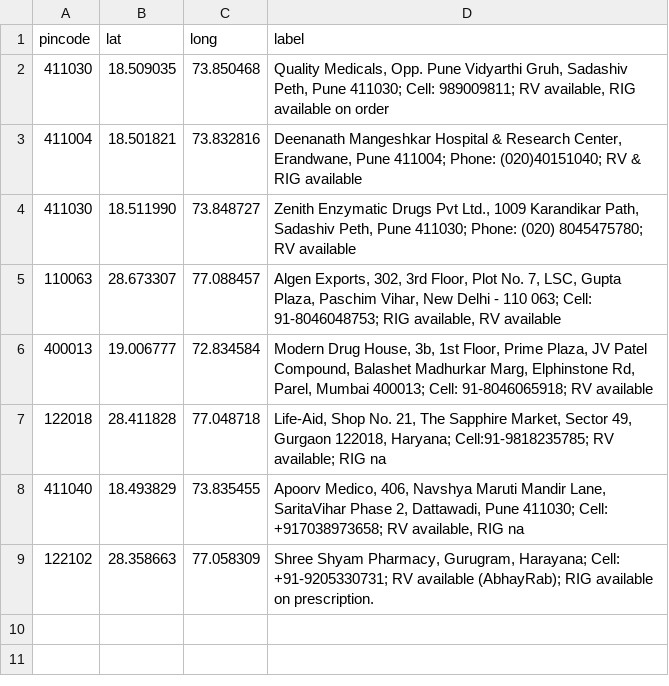
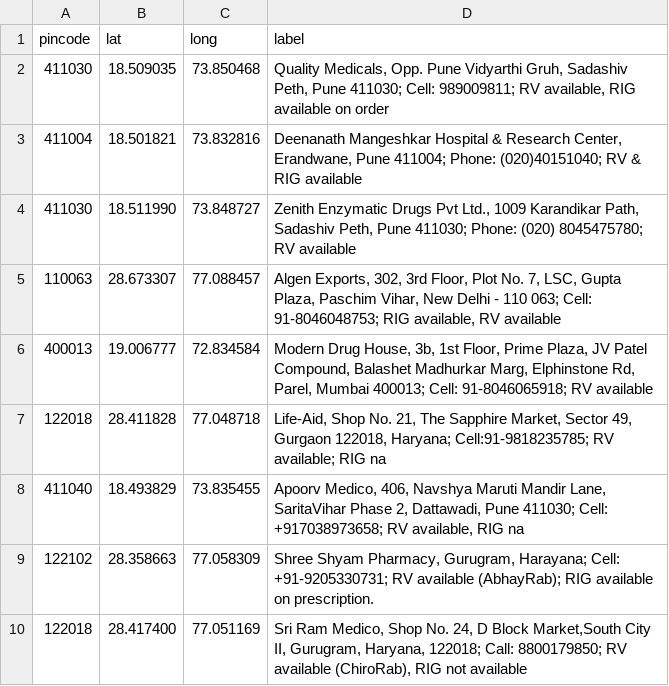
Before and after one commit to anyadoc/FRDattacks-India, a CSV file: pepdatabase.csv, drawn as a sheet; the diff names each change by its address in the sheet, - before the commit and + after, or states it on an @@ line.

Commit message:
MU 3

```diff
--- a/pepdatabase.csv
+++ b/pepdatabase.csv
+row 10: 122018 | 28.417400 | 77.051169 | Sri Ram Medico, Shop No. 24, D Block Market,South City II, Gurugram, Haryana, 122018; Call: 8800179850; RV available (ChiroRab), RIG not available
```
